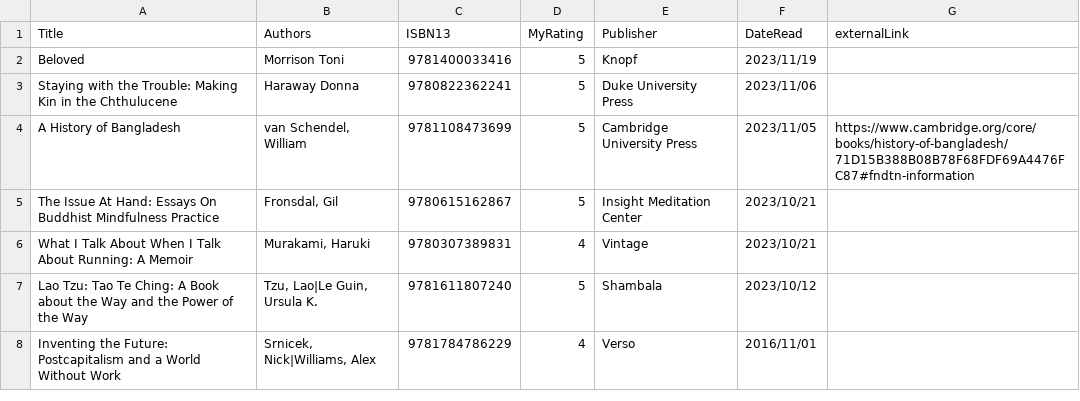
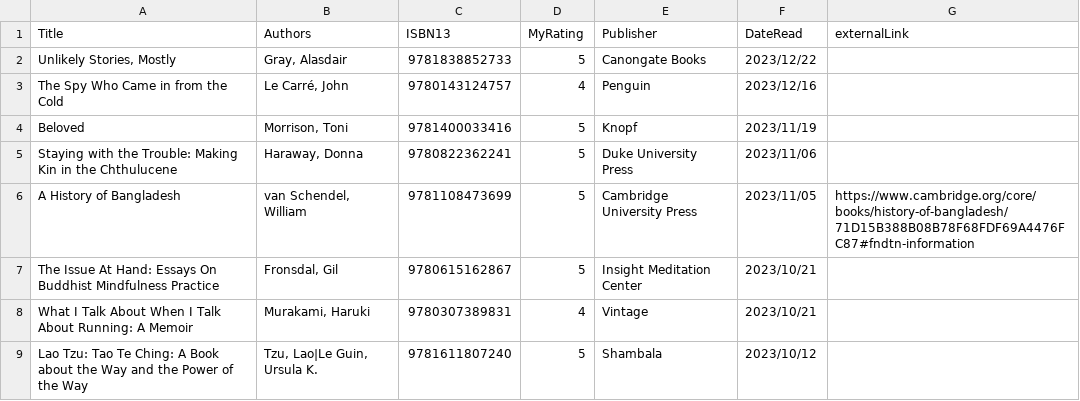
Before and after one commit to mattbailey0/mattmattmatt_2, a CSV file: _data/reading.csv, drawn as a sheet; only a part is shown; the shorter side is filled out with more unchanged rows.

Commit message:
add books, layout bug squashing, last name errata squashing

```diff
--- a/_data/reading.csv
+++ b/_data/reading.csv
@@ -1,4 +1,6 @@
 Title,Authors,ISBN13,MyRating,Publisher,DateRead,externalLink
-"Beloved","Morrison Toni",9781400033416,5,Knopf,2023/11/19
-"Staying with the Trouble: Making Kin in the Chthulucene","Haraway Donna",9780822362241,5,Duke University Press,2023/11/06
+"Unlikely Stories, Mostly","Gray, Alasdair",9781838852733,5,Canongate Books,2023/12/22
+"The Spy Who Came in from the Cold","Le Carré, John",9780143124757,4,Penguin,2023/12/16
+"Beloved","Morrison, Toni",9781400033416,5,Knopf,2023/11/19
+"Staying with the Trouble: Making Kin in the Chthulucene","Haraway, Donna",9780822362241,5,Duke University Press,2023/11/06
 "A History of Bangladesh","van Schendel, William",9781108473699,5,Cambridge University Press,2023/11/05,https://www.cambridge.org/core/books/history-of-bangladesh/71D15B388B08B78F68FDF69A4476FC87#fndtn-information
```
Also changed, not shown: _data/goodreads.csv, 7 other files.
